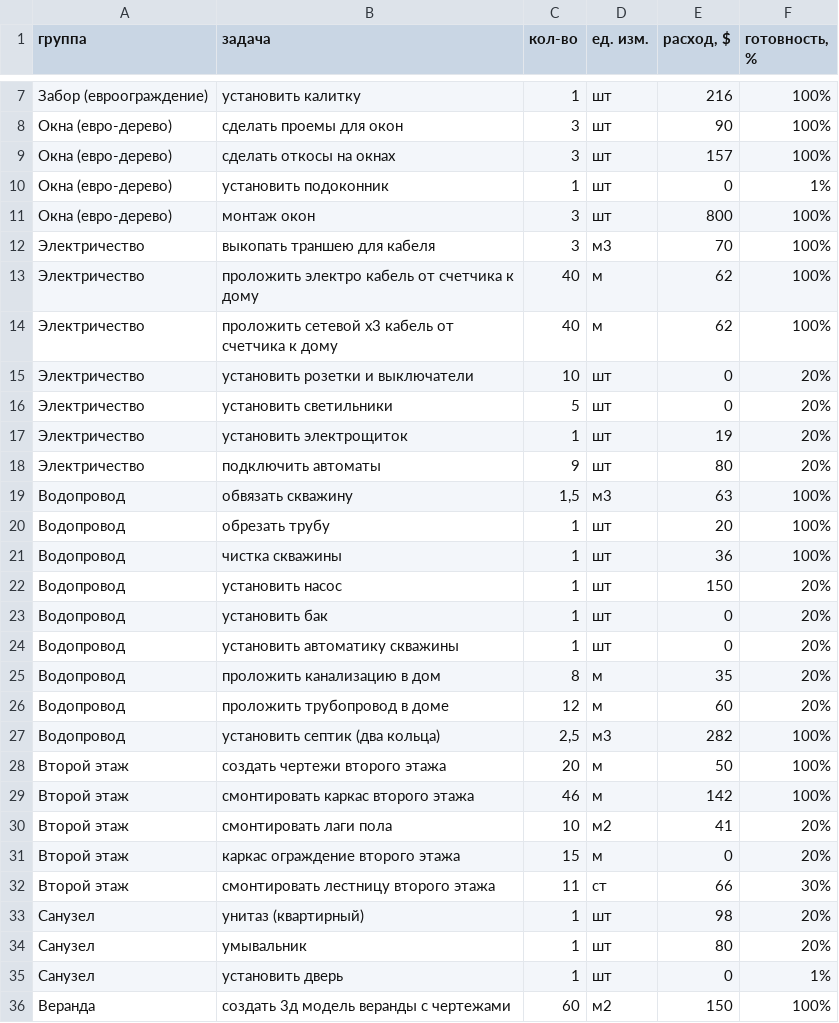
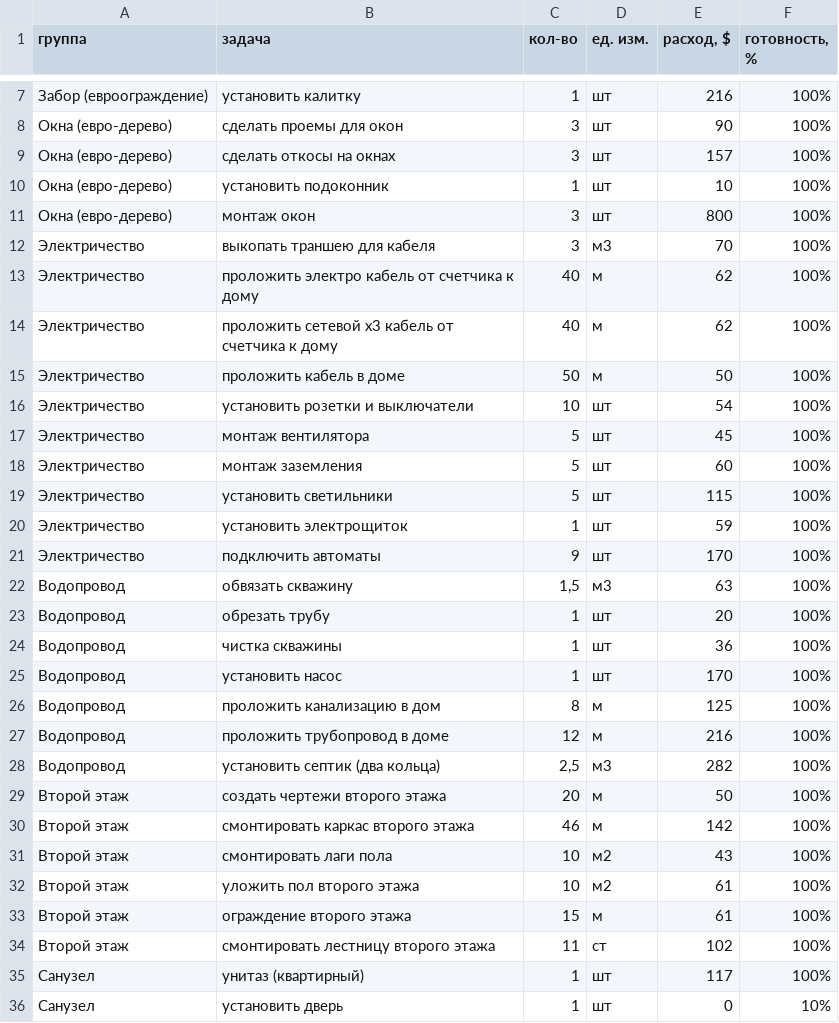
Before and after one commit to peter-hanzo/KD, a CSV file: Документы/Фактические расходы/Расходы 2016.csv, drawn as a sheet; only a part is shown, gaps mark what is left out; the shorter side is filled out with more unchanged rows; the diff covers the shown part only.

Commit message:
расходы на 06 июня

```diff
--- a/Документы/Фактические расходы/Расходы 2016.csv
+++ b/Документы/Фактические расходы/Расходы 2016.csv
@@ -9,3 +9,3 @@
 Окна (евро-дерево),сделать откосы на окнах,3,шт,157,100%
-Окна (евро-дерево),установить подоконник,1,шт,0,1%
+Окна (евро-дерево),установить подоконник,1,шт,10,100%
 Окна (евро-дерево),монтаж окон,3,шт,800,100%
@@ -14,6 +14,9 @@
 Электричество,проложить сетевой х3 кабель от счетчика к дому,40,м,62,100%
-Электричество,установить розетки и выключатели,10,шт,0,20%
-Электричество,установить светильники,5,шт,0,20%
-Электричество,установить электрощиток,1,шт,19,20%
-Электричество,подключить автоматы,9,шт,80,20%
+Электричество,проложить кабель в доме ,50,м,50,100%
+Электричество,установить розетки и выключатели,10,шт,54,100%
+Электричество,монтаж вентилятора,5,шт,45,100%
+Электричество,монтаж заземления,5,шт,60,100%
+Электричество,установить светильники,5,шт,115,100%
+Электричество,установить электрощиток,1,шт,59,100%
+Электричество,подключить автоматы,9,шт,170,100%
 Водопровод,обвязать скважину,"1,5",м3,63,100%
@@ -21,7 +24,5 @@
 Водопровод,чистка скважины,1,шт,36,100%
-Водопровод,установить насос,1,шт,150,20%
-Водопровод,установить бак,1,шт,0,20%
-Водопровод,установить автоматику скважины,1,шт,0,20%
-Водопровод,проложить канализацию в дом,8,м,35,20%
-Водопровод,проложить трубопровод в доме,12,м,60,20%
+Водопровод,установить насос,1,шт,170,100%
+Водопровод,проложить канализацию в дом,8,м,125,100%
+Водопровод,проложить трубопровод в доме,12,м,216,100%
 Водопровод,установить септик (два кольца),"2,5",м3,282,100%
@@ -29,7 +30,7 @@
 Второй этаж,смонтировать каркас второго этажа,46,м,142,100%
-Второй этаж,смонтировать лаги пола,10,м2,41,20%
-Второй этаж,каркас ограждение второго этажа,15,м,0,20%
-Второй этаж,смонтировать лестницу второго этажа,11,ст,66,30%
-Санузел,унитаз (квартирный),1,шт,98,20%
-Санузел,умывальник,1,шт,80,20%
-Санузел,установить дверь,1,шт,0,1%
+Второй этаж,смонтировать лаги пола,10,м2,43,100%
+Второй этаж,уложить пол  второго этажа,10,м2,61,100%
+Второй этаж,ограждение второго этажа,15,м,61,100%
+Второй этаж,смонтировать лестницу второго этажа,11,ст,102,100%
+Санузел,унитаз (квартирный),1,шт,117,100%
+Санузел,установить дверь,1,шт,0,10%
```
Also changed, not shown: 3 added rows and 19 edited cells elsewhere in this file, 30 other files.
